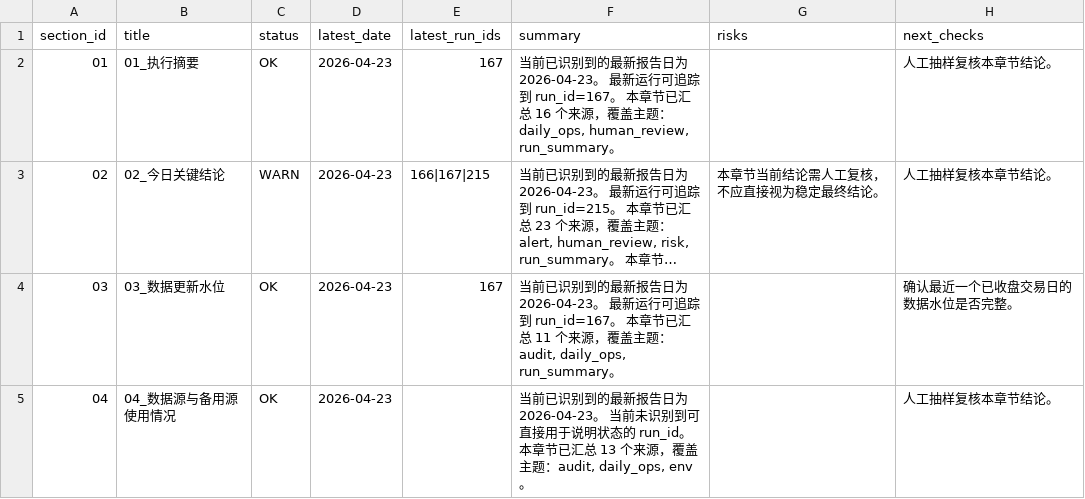
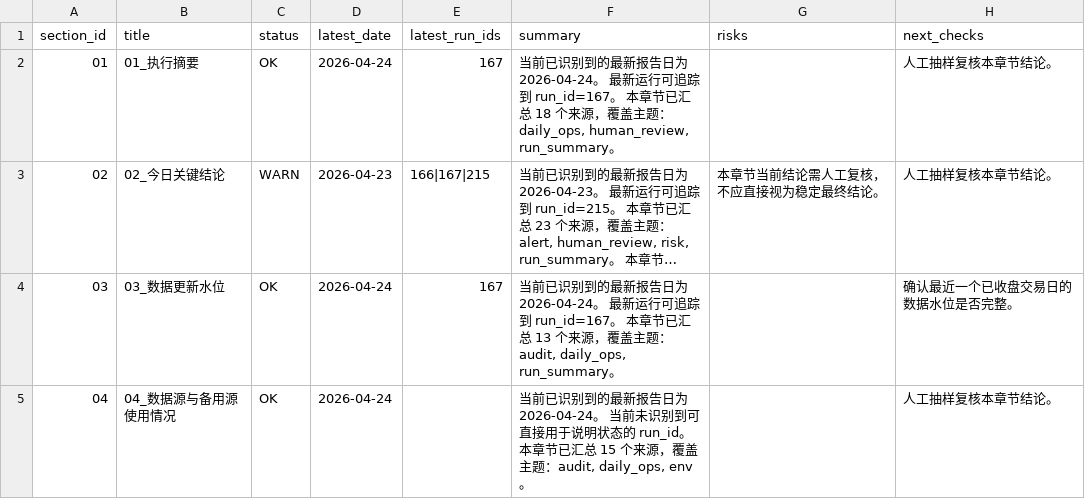
Before and after one commit to huigege8853/stock_quant_v2, a CSV file: artifacts/m9/platform_overview/m9_platform_overview_p1_2026-04-24_sections.csv, drawn as a sheet; only a part is shown; long unchanged cells end in …; the diff covers the shown part only; the diff names each change by its address in the sheet, - before the commit and + after, or states it on an @@ line.

```diff
--- a/artifacts/m9/platform_overview/m9_platform_overview_p1_2026-04-24_sections.csv
+++ b/artifacts/m9/platform_overview/m9_platform_overview_p1_2026-04-24_sections.csv
-D2 (latest_date): 2026-04-23
+D2 (latest_date): 2026-04-24
-F2 (summary): …告日为 2026-04-23。 最新运行可追踪到 run_id=167。 本章节已汇总 16 个来源，…
+F2 (summary): …告日为 2026-04-24。 最新运行可追踪到 run_id=167。 本章节已汇总 18 个来源，…
-D4:D5 (latest_date): 2026-04-23
+D4:D5 (latest_date): 2026-04-24
-F4 (summary): …告日为 2026-04-23。 最新运行可追踪到 run_id=167。 本章节已汇总 11 个来源，…
+F4 (summary): …告日为 2026-04-24。 最新运行可追踪到 run_id=167。 本章节已汇总 13 个来源，…
-F5 (summary): …告日为 2026-04-23。 当前未识别到可直接用于说明状态的 run_id。 本章节已汇总 13 个来源，…
+F5 (summary): …告日为 2026-04-24。 当前未识别到可直接用于说明状态的 run_id。 本章节已汇总 15 个来源，…
```
Also changed, not shown: 15 edited cells elsewhere in this file, artifacts/m9/platform_overview/m9_platform_overview_p1_2026-04-24_action_items.csv, 39 other files.
